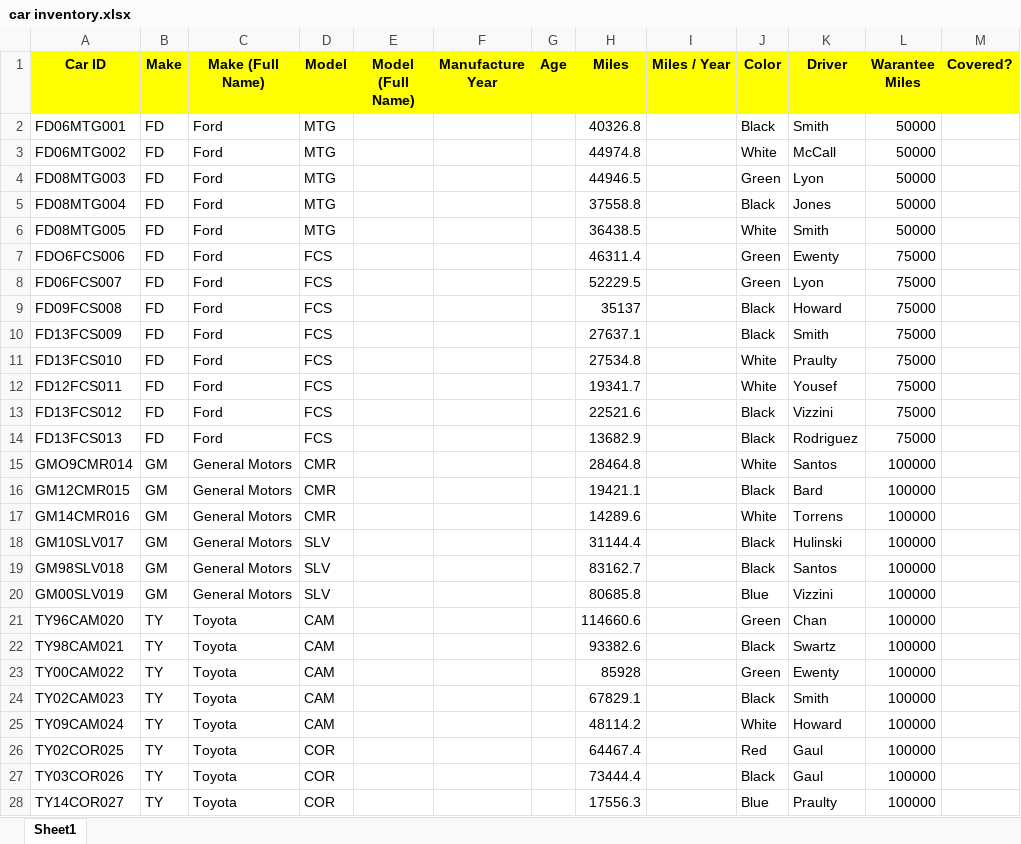
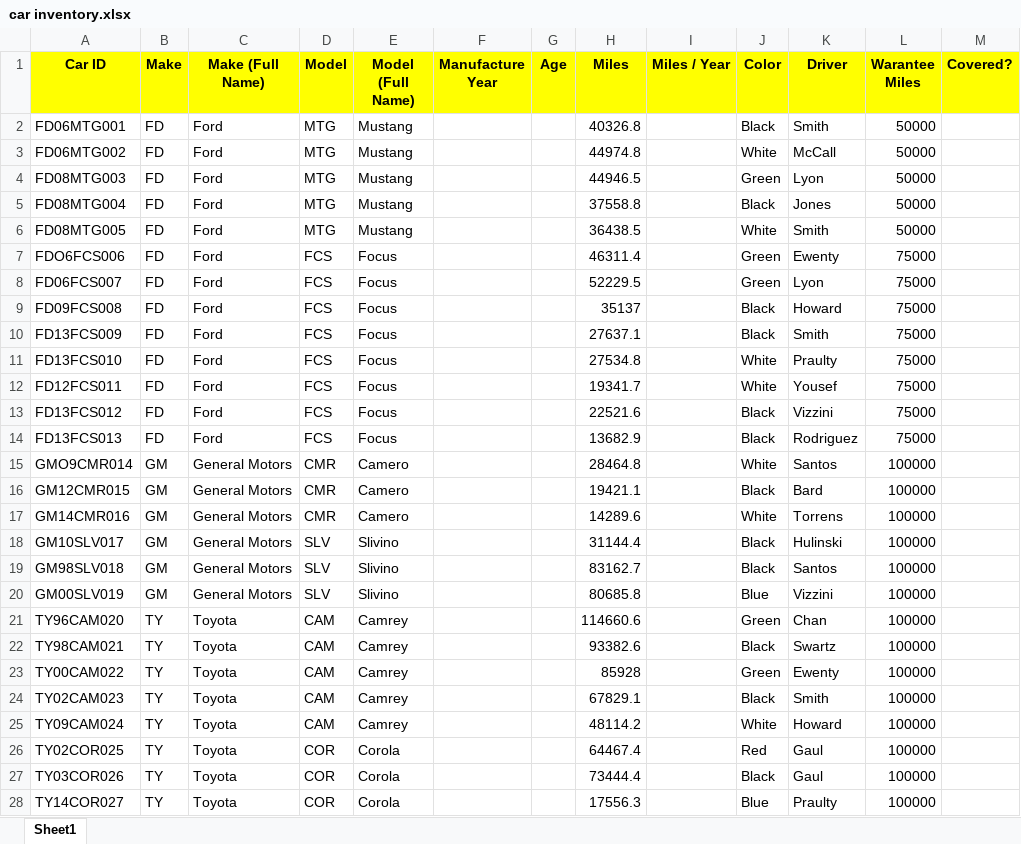
Before and after one commit to Yousef-Ebrahim/car-database, an Excel workbook: car inventory.xlsx, sheet Sheet1, drawn as a sheet; only a part is shown; values as stored, in another font and other column widths than the file's, no borders; the diff covers the shown part only; the diff names each change by its address in the sheet, - before the commit and + after, or states it on an @@ line.

Commit message:
updated

```diff
--- a/car inventory.xlsx (sheet Sheet1)
+++ b/car inventory.xlsx (sheet Sheet1)
-E2:E6 (Model (Full Name)): (empty)
+E2:E6 (Model (Full Name)): Mustang
-E7:E14 (Model (Full Name)): (empty)
+E7:E14 (Model (Full Name)): Focus
-E15:E17 (Model (Full Name)): (empty)
+E15:E17 (Model (Full Name)): Camero
-E18:E20 (Model (Full Name)): (empty)
+E18:E20 (Model (Full Name)): Slivino
-E21:E25 (Model (Full Name)): (empty)
+E21:E25 (Model (Full Name)): Camrey
-E26:E28 (Model (Full Name)): (empty)
+E26:E28 (Model (Full Name)): Corola
```
Also changed, not shown: 5 added rows, 5 removed rows and 35 edited cells elsewhere in this sheet.
